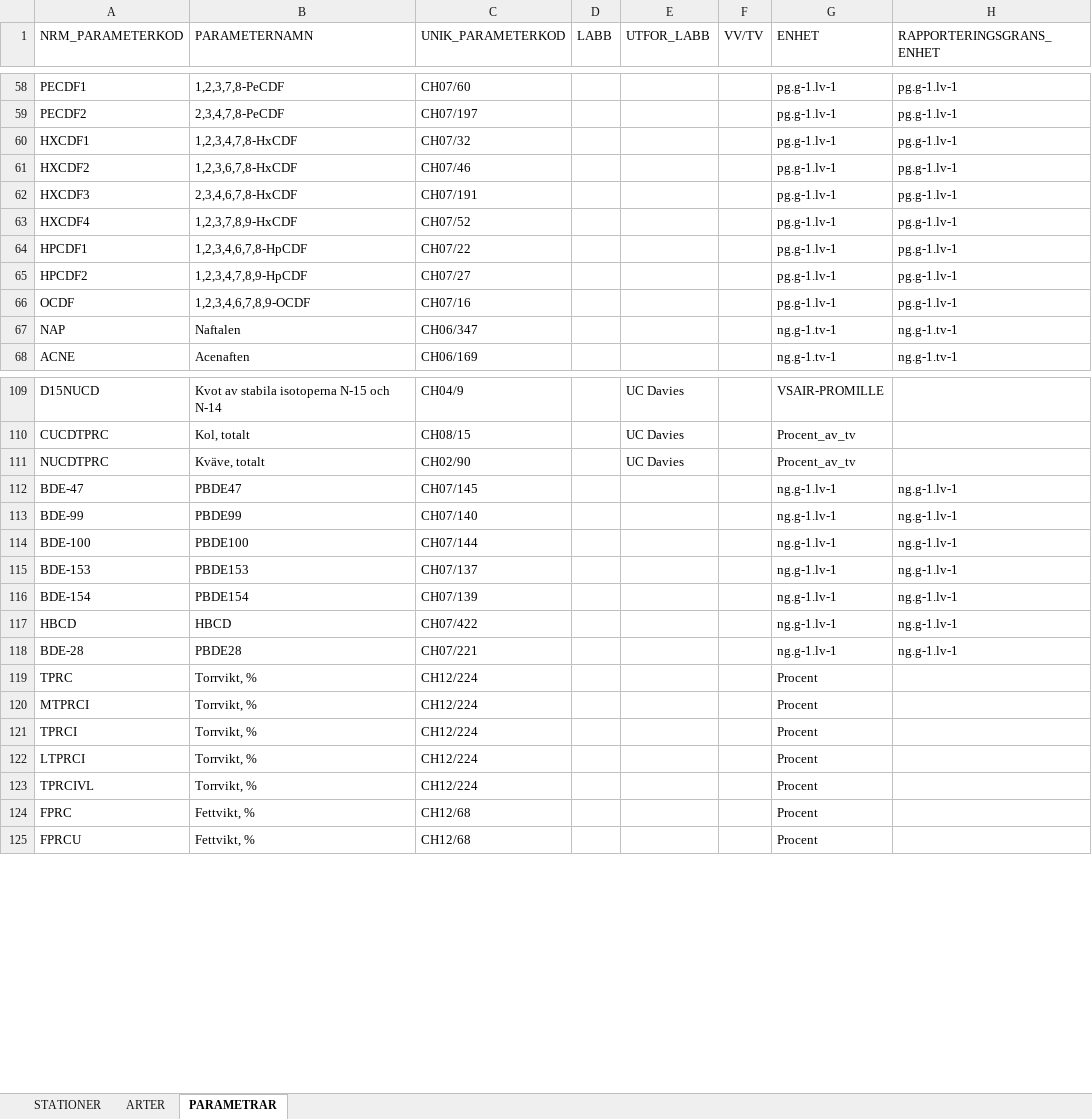
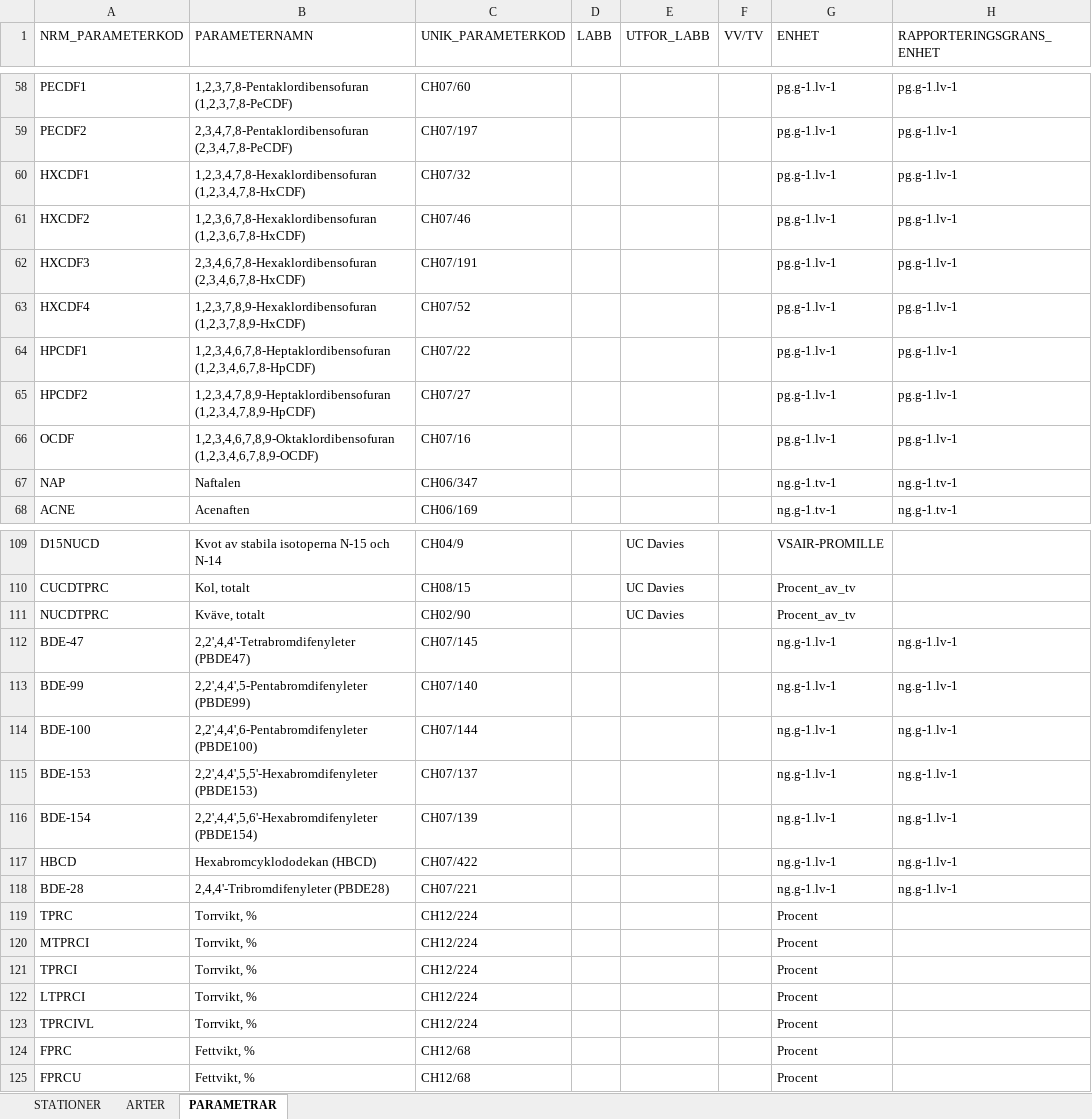
Before and after one commit to NRM-MOC/MoCiS2, an Excel workbook: inst/extdata/codelist.xlsx, sheet PARAMETRAR, drawn as a sheet; only a part is shown, gaps mark what is left out; values as stored, in another font and other column widths than the file's, no borders; the diff covers the shown part only; the diff names each change by its address in the sheet, - before the commit and + after, or states it on an @@ line.

```diff
--- a/inst/extdata/codelist.xlsx (sheet PARAMETRAR)
+++ b/inst/extdata/codelist.xlsx (sheet PARAMETRAR)
-B58 (PARAMETERNAMN): 1,2,3,7,8-PeCDF
+B58 (PARAMETERNAMN): 1,2,3,7,8-Pentaklordibensofuran (1,2,3,7,8-PeCDF)
-B59 (PARAMETERNAMN): 2,3,4,7,8-PeCDF
+B59 (PARAMETERNAMN): 2,3,4,7,8-Pentaklordibensofuran (2,3,4,7,8-PeCDF)
-B60 (PARAMETERNAMN): 1,2,3,4,7,8-HxCDF
+B60 (PARAMETERNAMN): 1,2,3,4,7,8-Hexaklordibensofuran (1,2,3,4,7,8-HxCDF)
-B61 (PARAMETERNAMN): 1,2,3,6,7,8-HxCDF
+B61 (PARAMETERNAMN): 1,2,3,6,7,8-Hexaklordibensofuran (1,2,3,6,7,8-HxCDF)
-B62 (PARAMETERNAMN): 2,3,4,6,7,8-HxCDF
+B62 (PARAMETERNAMN): 2,3,4,6,7,8-Hexaklordibensofuran (2,3,4,6,7,8-HxCDF)
-B63 (PARAMETERNAMN): 1,2,3,7,8,9-HxCDF
+B63 (PARAMETERNAMN): 1,2,3,7,8,9-Hexaklordibensofuran (1,2,3,7,8,9-HxCDF)
-B64 (PARAMETERNAMN): 1,2,3,4,6,7,8-HpCDF
+B64 (PARAMETERNAMN): 1,2,3,4,6,7,8-Heptaklordibensofuran (1,2,3,4,6,7,8-HpCDF)
-B65 (PARAMETERNAMN): 1,2,3,4,7,8,9-HpCDF
+B65 (PARAMETERNAMN): 1,2,3,4,7,8,9-Heptaklordibensofuran (1,2,3,4,7,8,9-HpCDF)
-B66 (PARAMETERNAMN): 1,2,3,4,6,7,8,9-OCDF
+B66 (PARAMETERNAMN): 1,2,3,4,6,7,8,9-Oktaklordibensofuran (1,2,3,4,6,7,8,9-OCDF)
-B112 (PARAMETERNAMN): PBDE47
+B112 (PARAMETERNAMN): 2,2',4,4'-Tetrabromdifenyleter (PBDE47)
-B113 (PARAMETERNAMN): PBDE99
+B113 (PARAMETERNAMN): 2,2',4,4',5-Pentabromdifenyleter (PBDE99)
-B114 (PARAMETERNAMN): PBDE100
+B114 (PARAMETERNAMN): 2,2',4,4',6-Pentabromdifenyleter (PBDE100)
-B115 (PARAMETERNAMN): PBDE153
+B115 (PARAMETERNAMN): 2,2',4,4',5,5'-Hexabromdifenyleter (PBDE153)
-B116 (PARAMETERNAMN): PBDE154
+B116 (PARAMETERNAMN): 2,2',4,4',5,6'-Hexabromdifenyleter (PBDE154)
-B117 (PARAMETERNAMN): HBCD
+B117 (PARAMETERNAMN): Hexabromcyklododekan (HBCD)
-B118 (PARAMETERNAMN): PBDE28
+B118 (PARAMETERNAMN): 2,4,4'-Tribromdifenyleter (PBDE28)
```
Also changed, not shown: 52 edited cells elsewhere in this sheet, 2 other files.
